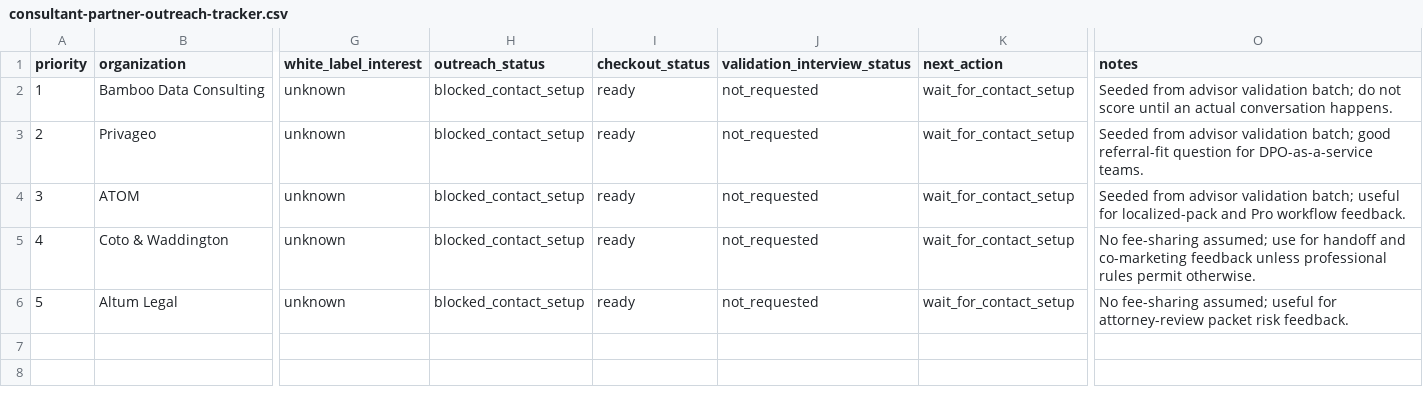
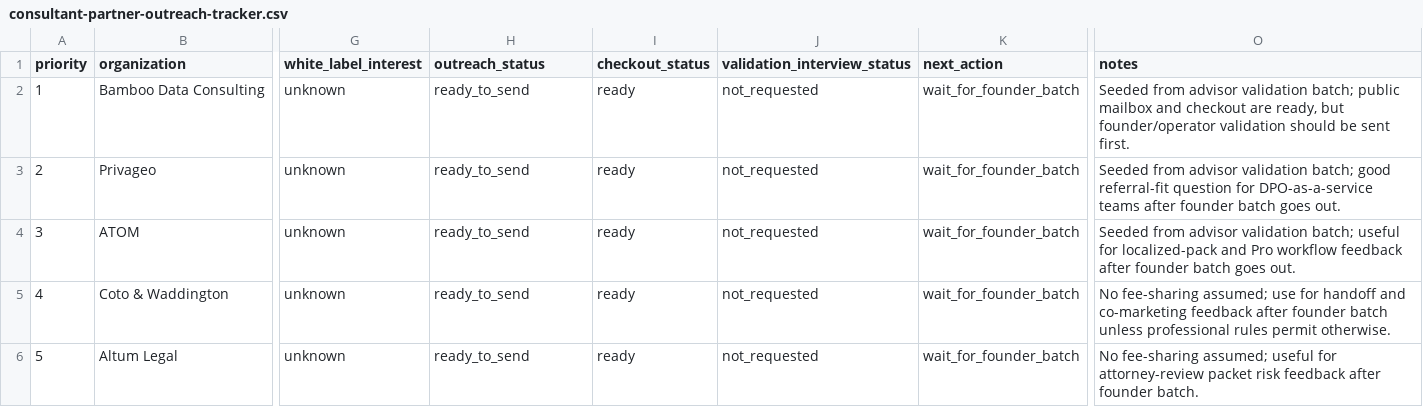
Before and after one commit to aimadetools/race-codex, a CSV file: consultant-partner-outreach-tracker.csv, drawn as a sheet; only a part is shown, gaps mark what is left out; the diff names each change by its address in the sheet, - before the commit and + after, or states it on an @@ line.

Commit message:
codex premium session end
- Record founder checklist deploy limit
- Add founder outreach operator checklist
- Record analytics wording deployment
- Update analytics and inbox wording
- Record launch cleanup deployment
- Clean up launch state documentation
- Record partner tracker deployment
- Update partner outreach readiness
- Record outreach help request deploy
- Restore active outreach help request
- Record validation outreach deployment
- Record validation outreach sender blocker
- Record paid kit packaging deploy
- Package paid kits for first buyers
- HELP-STATUS.md [skip ci]
- Add paid kit fulfillment files

```diff
--- a/consultant-partner-outreach-tracker.csv
+++ b/consultant-partner-outreach-tracker.csv
-H2:H6 (outreach_status): blocked_contact_setup
+H2:H6 (outreach_status): ready_to_send
-K2:K6 (next_action): wait_for_contact_setup
+K2:K6 (next_action): wait_for_founder_batch
-O2 (notes): …validation batch; do not score until an actual conversation happens.
+O2 (notes): …validation batch; public mailbox and checkout are ready, but founder/operator validation should be sent first.
-O3 (notes): …for DPO-as-a-service teams.
+O3 (notes): …for DPO-as-a-service teams after founder batch goes out.
-O4 (notes): …Pro workflow feedback.
+O4 (notes): …Pro workflow feedback after founder batch goes out.
-O5 (notes): …co-marketing feedback unless professional…
+O5 (notes): …co-marketing feedback after founder batch unless professional…
-O6 (notes): …packet risk feedback.
+O6 (notes): …packet risk feedback after founder batch.
```
Also changed, not shown: 45 other files.
